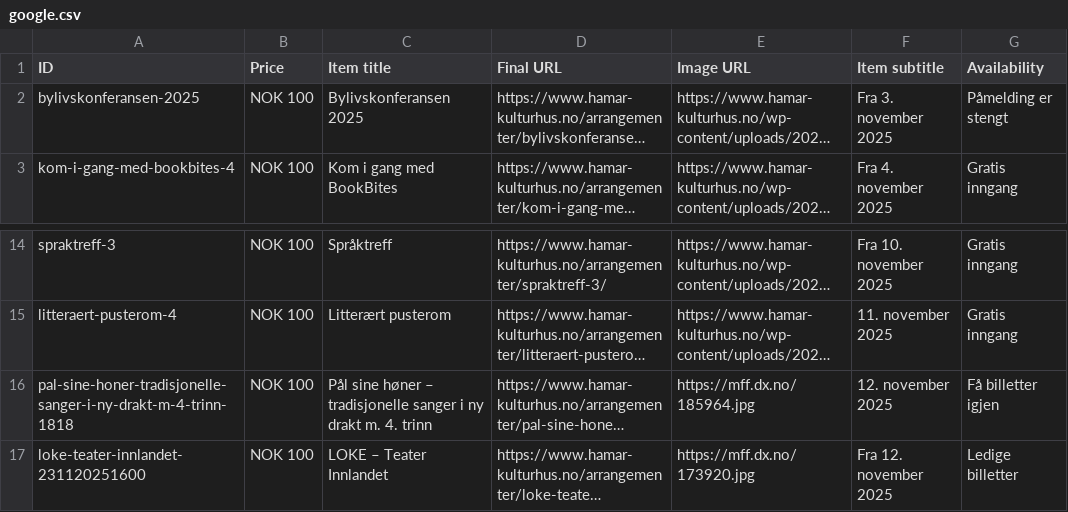
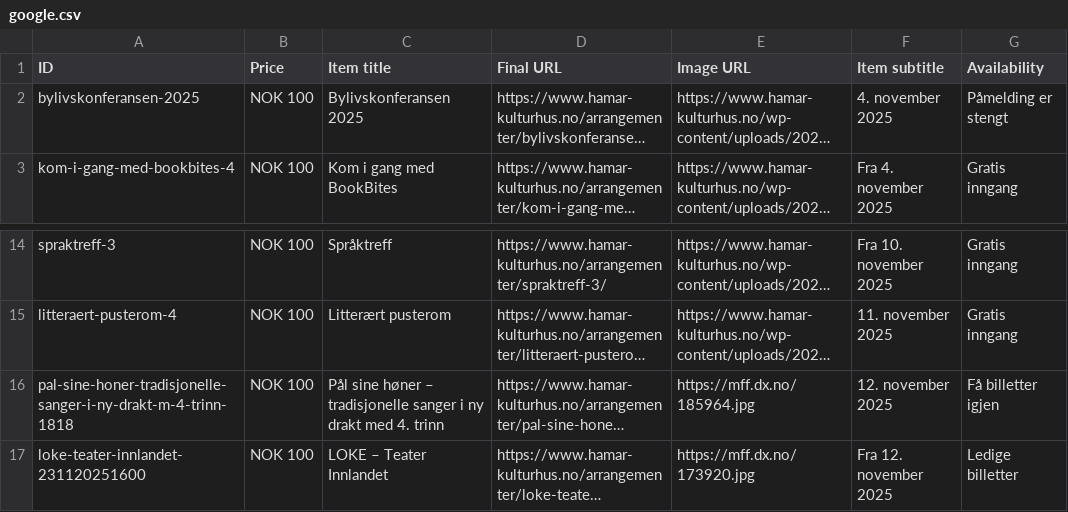
Before and after one commit to opmthomassen/hamar, a CSV file: google.csv, drawn as a sheet; only a part is shown, gaps mark what is left out; long unchanged cells end in …; the diff names each change by its address in the sheet, - before the commit and + after, or states it on an @@ line.

```diff
--- a/google.csv
+++ b/google.csv
-F2 (Item subtitle): Fra 3. november 2025
+F2 (Item subtitle): 4. november 2025
-C16 (Item title): …ny drakt m. 4. trinn
+C16 (Item title): …ny drakt med 4. trinn
```
Also changed, not shown: meta.csv.
